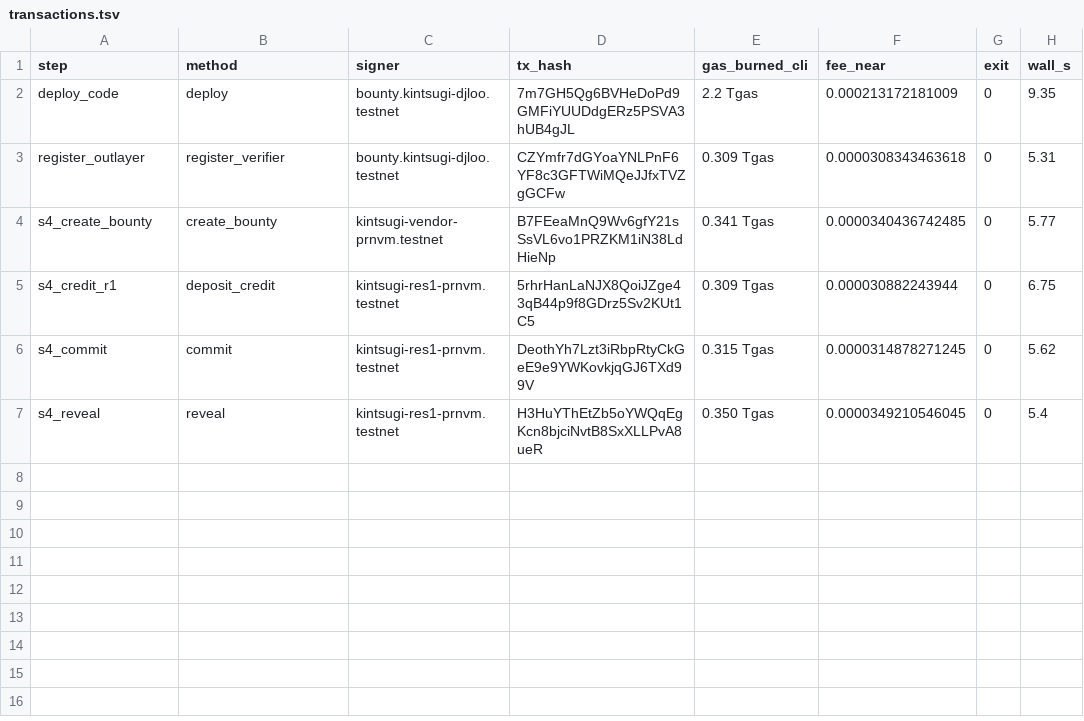
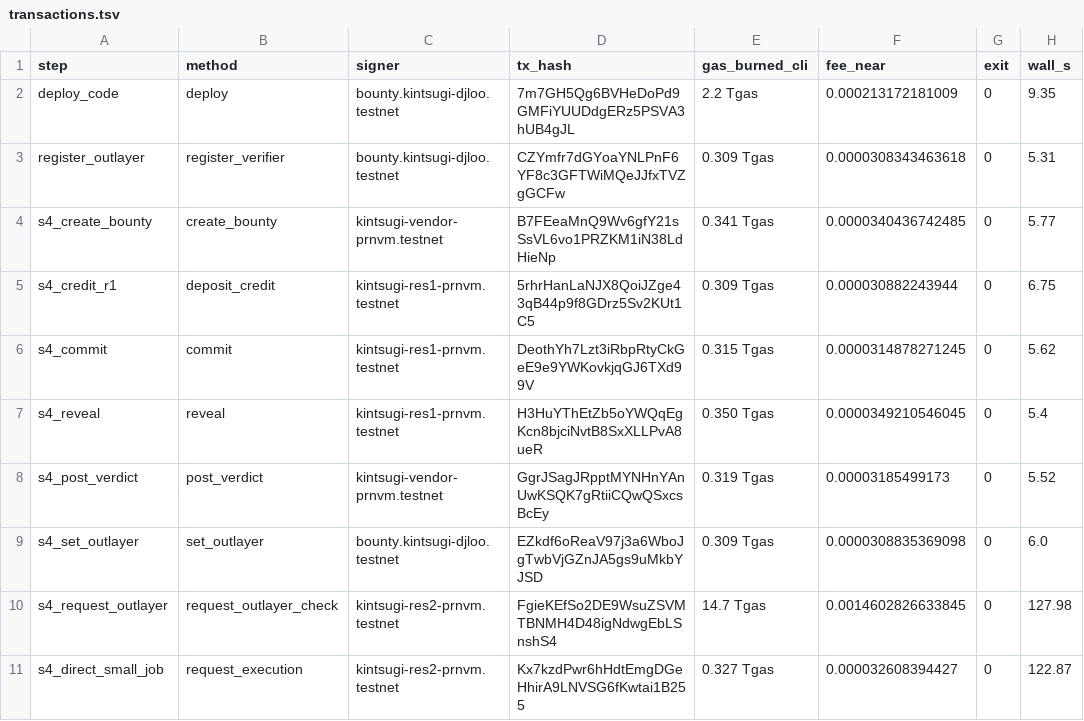
Before and after one commit to pgreyy/skarbnik, a TSV file: docs/evidence/S4/transactions.tsv, drawn as a sheet.

```diff
--- a/docs/evidence/S4/transactions.tsv
+++ b/docs/evidence/S4/transactions.tsv
@@ -7 +7,5 @@ s4_commit	commit	kintsugi-res1-prnvm.testnet	DeothYh7Lzt3iRbpRtyCkGeE9e9YWKovkjq
 s4_reveal	reveal	kintsugi-res1-prnvm.testnet	H3HuYThEtZb5oYWQqEgKcn8bjciNvtB8SxXLLPvA8ueR	0.350 Tgas	0.0000349210546045	0	5.4
+s4_post_verdict	post_verdict	kintsugi-vendor-prnvm.testnet	GgrJSagJRpptMYNHnYAnUwKSQK7gRtiiCQwQSxcsBcEy	0.319 Tgas	0.00003185499173	0	5.52
+s4_set_outlayer	set_outlayer	bounty.kintsugi-djloo.testnet	EZkdf6oReaV97j3a6WboJgTwbVjGZnJA5gs9uMkbYJSD	0.309 Tgas	0.0000308835369098	0	6.0
+s4_request_outlayer	request_outlayer_check	kintsugi-res2-prnvm.testnet	FgieKEfSo2DE9WsuZSVMTBNMH4D48igNdwgEbLSnshS4	14.7 Tgas	0.0014602826633845	0	127.98
+s4_direct_small_job	request_execution	kintsugi-res2-prnvm.testnet	Kx7kzdPwr6hHdtEmgDGeHhirA9LNVSG6fKwtai1B255	0.327 Tgas	0.000032608394427	0	122.87
```
Also changed, not shown: 16 other files.
